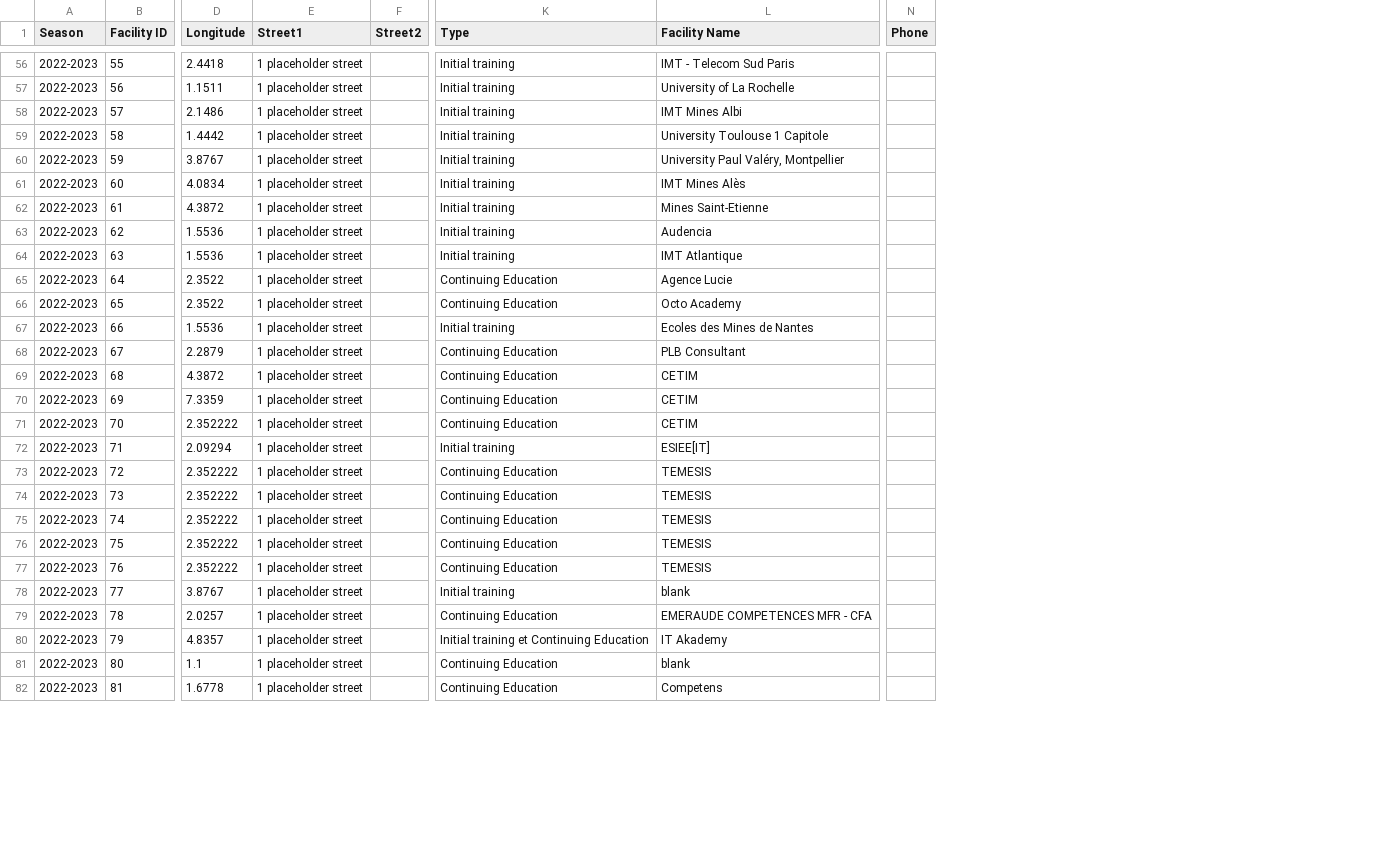
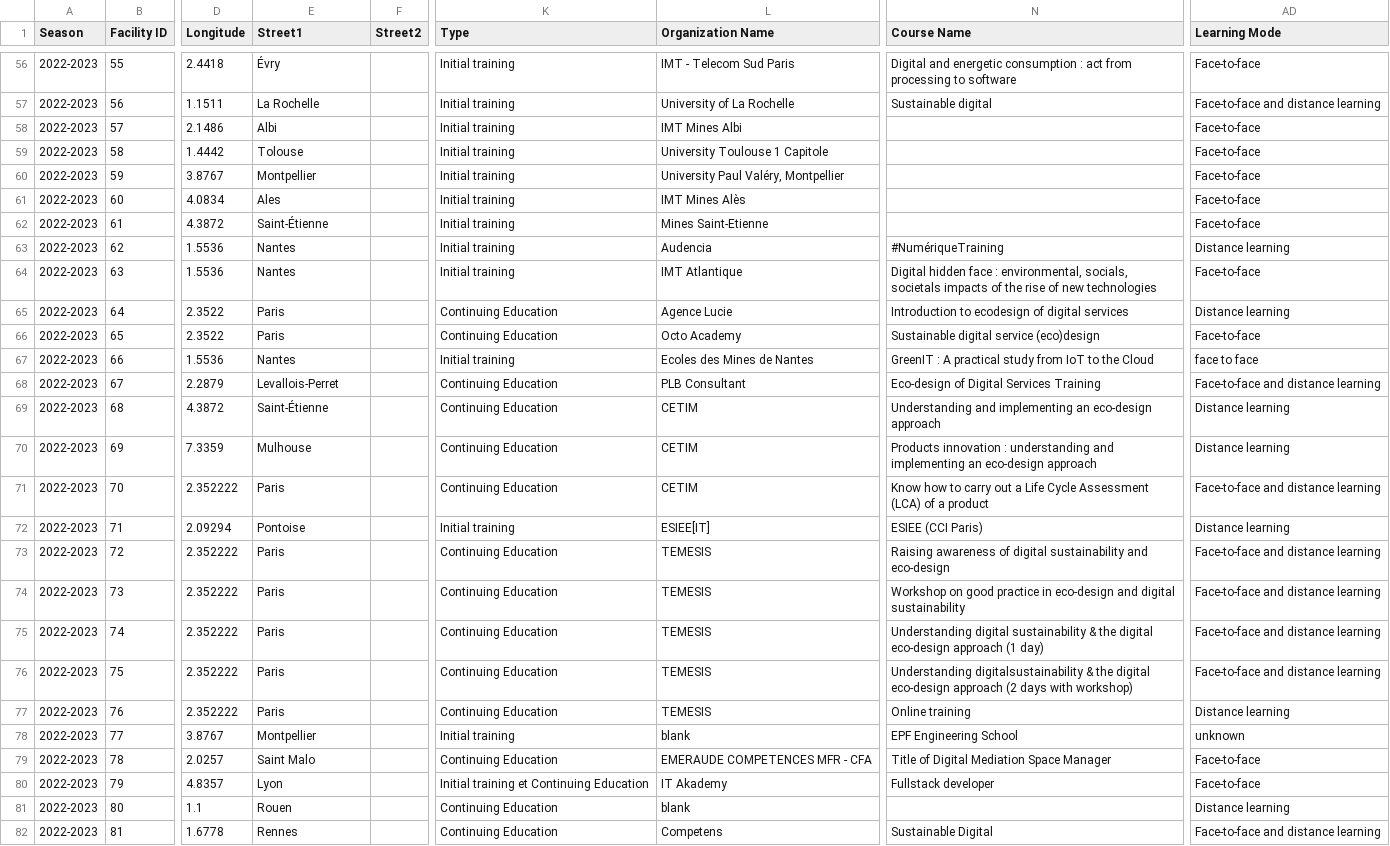
Before and after one commit to briannaswan/2022-hackathon-Design4Green, a CSV file: hacakthon-template-searchable-map/data/locations-data.csv, drawn as a sheet; only a part is shown, gaps mark what is left out; removed rows and columns are numbered as before the commit, all else as after; the diff covers the shown part only; the diff names each change by its address in the sheet, - before the commit and + after, or states it on an @@ line.

```diff
--- a/hacakthon-template-searchable-map/data/locations-data.csv
+++ b/hacakthon-template-searchable-map/data/locations-data.csv
-column N (Phone), empty
+column N (Course Name), rows 56-82: Digital and energetic consumption : act from processing to software | Sustainable digital |  |  |  |  |  | #NumériqueTraining | Digital hidden face : environmental, socials, societals impacts of the rise of new technologies | Introduction to ecodesign of digital services | Sustainable digital service (eco)design | GreenIT : A practical study from IoT to the Cloud | Eco-design of Digital Services Training | Understanding and implementing an eco-design approach | Products innovation : understanding and implementing an eco-design approach | Know how to carry out a Life Cycle Assessment (LCA) of a product | ESIEE (CCI Paris) | Raising awareness of digital sustainability and eco-design | Workshop on good practice in eco-design and digital sustainability | Understanding digital sustainability & the digital eco-design approach (1 day) | Understanding digitalsustainability & the digital eco-design approach (2 days with workshop) | Online training | EPF Engineering School | Title of Digital Mediation Space Manager | Fullstack developer |  | Sustainable Digital
+column AD (Learning Mode), rows 56-82: Face-to-face | Face-to-face and distance learning | Face-to-face | Face-to-face | Face-to-face | Face-to-face | Face-to-face | Distance learning | Face-to-face | Distance learning | Face-to-face | face to face | Face-to-face and distance learning | Distance learning | Distance learning | Face-to-face and distance learning | Distance learning | Face-to-face and distance learning | Face-to-face and distance learning | Face-to-face and distance learning | Face-to-face and distance learning | Distance learning | unknown | Face-to-face | Face-to-face | Distance learning | Face-to-face and distance learning
-L1: Facility Name
+L1: Organization Name
-E56 (Street1): 1 placeholder street
+E56 (Street1): Évry
-E57 (Street1): 1 placeholder street
+E57 (Street1): La Rochelle
-E58 (Street1): 1 placeholder street
+E58 (Street1): Albi
-E59 (Street1): 1 placeholder street
+E59 (Street1): Tolouse
-E60 (Street1): 1 placeholder street
+E60 (Street1): Montpellier
-E61 (Street1): 1 placeholder street
+E61 (Street1): Ales
-E62 (Street1): 1 placeholder street
+E62 (Street1): Saint-Étienne
-E63:E64 (Street1): 1 placeholder street
+E63:E64 (Street1): Nantes
-E65:E66 (Street1): 1 placeholder street
+E65:E66 (Street1): Paris
-E67 (Street1): 1 placeholder street
+E67 (Street1): Nantes
-E68 (Street1): 1 placeholder street
+E68 (Street1): Levallois-Perret
-E69 (Street1): 1 placeholder street
+E69 (Street1): Saint-Étienne
-E70 (Street1): 1 placeholder street
+E70 (Street1): Mulhouse
-E71 (Street1): 1 placeholder street
+E71 (Street1): Paris
-E72 (Street1): 1 placeholder street
+E72 (Street1): Pontoise
-E73:E77 (Street1): 1 placeholder street
+E73:E77 (Street1): Paris
-E78 (Street1): 1 placeholder street
+E78 (Street1): Montpellier
-E79 (Street1): 1 placeholder street
+E79 (Street1): Saint Malo
-E80 (Street1): 1 placeholder street
+E80 (Street1): Lyon
-E81 (Street1): 1 placeholder street
+E81 (Street1): Rouen
-E82 (Street1): 1 placeholder street
+E82 (Street1): Rennes
```
Also changed, not shown: 67 edited cells elsewhere in this file.
